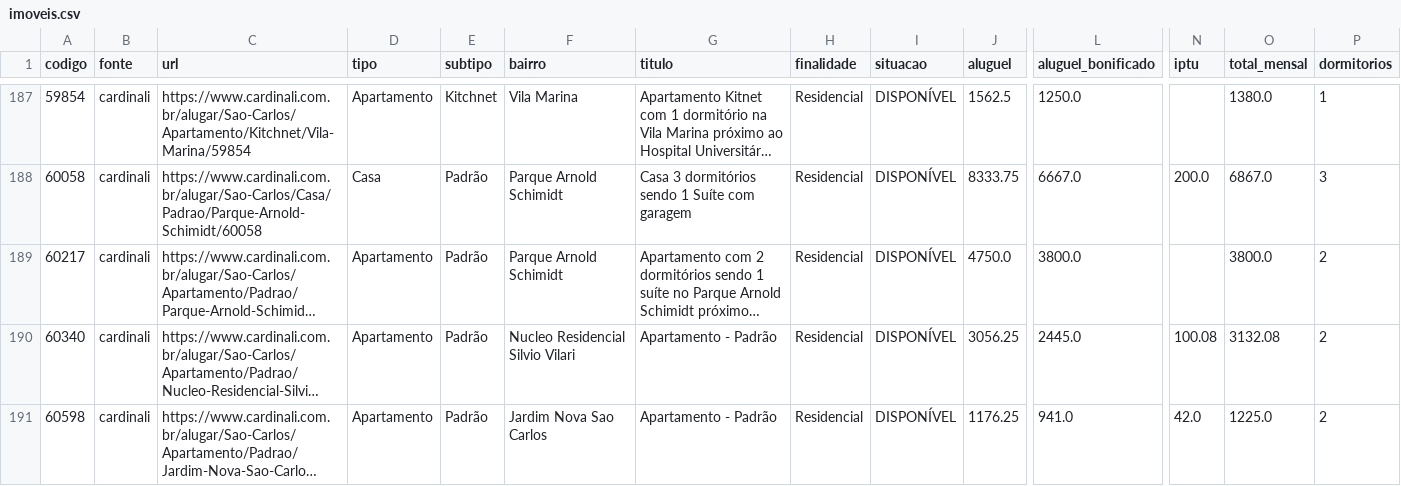
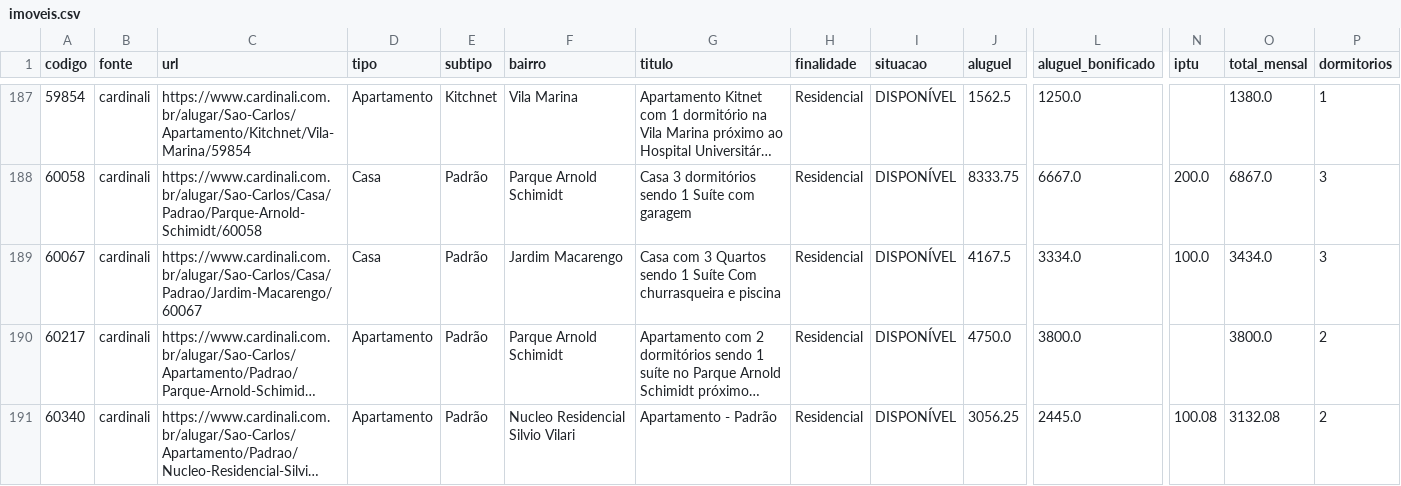
Before and after one commit to imarcososhiro/imobiliario_universitario, a CSV file: dados/imoveis.csv, drawn as a sheet; only a part is shown, gaps mark what is left out; the shorter side is filled out with more unchanged rows; long unchanged cells end in …; rows hold the shown columns only; the diff names each change by its address in the sheet, - before the commit and + after, or states it on an @@ line.

```diff
--- a/dados/imoveis.csv
+++ b/dados/imoveis.csv
+row 189: 60067 | cardinali | https://www.cardinali.com.br/alugar/Sao-Carlos/Casa/Padrao/Jardim-Macarengo/60067 | Casa | Padrão | Jardim Macarengo | Casa com 3 Quartos sendo 1 Suíte Com churrasqueira e piscina | Residencial | DISPONÍVEL | 4167.5 | 3334.0 | 100.0 | 3434.0 | 3
```
